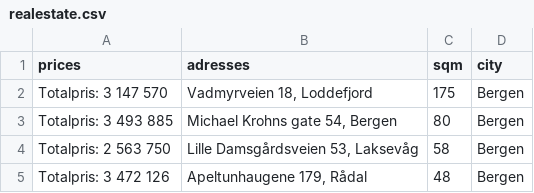
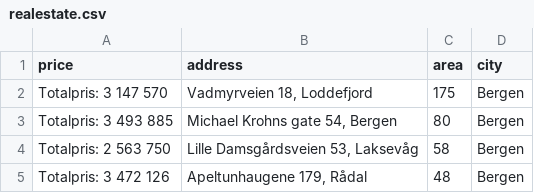
Before and after one commit to hugzito/ResearchProject, a CSV file: data/realestate.csv, drawn as a sheet; only a part is shown.

```diff
--- a/data/realestate.csv
+++ b/data/realestate.csv
@@ -1,2 +1,2 @@
-prices,adresses,sqm,city
+price,address,area,city
 Totalpris: 3 147 570 ,"Vadmyrveien 18, Loddefjord",175 ,Bergen
```
Also changed, not shown: 6 other files.
